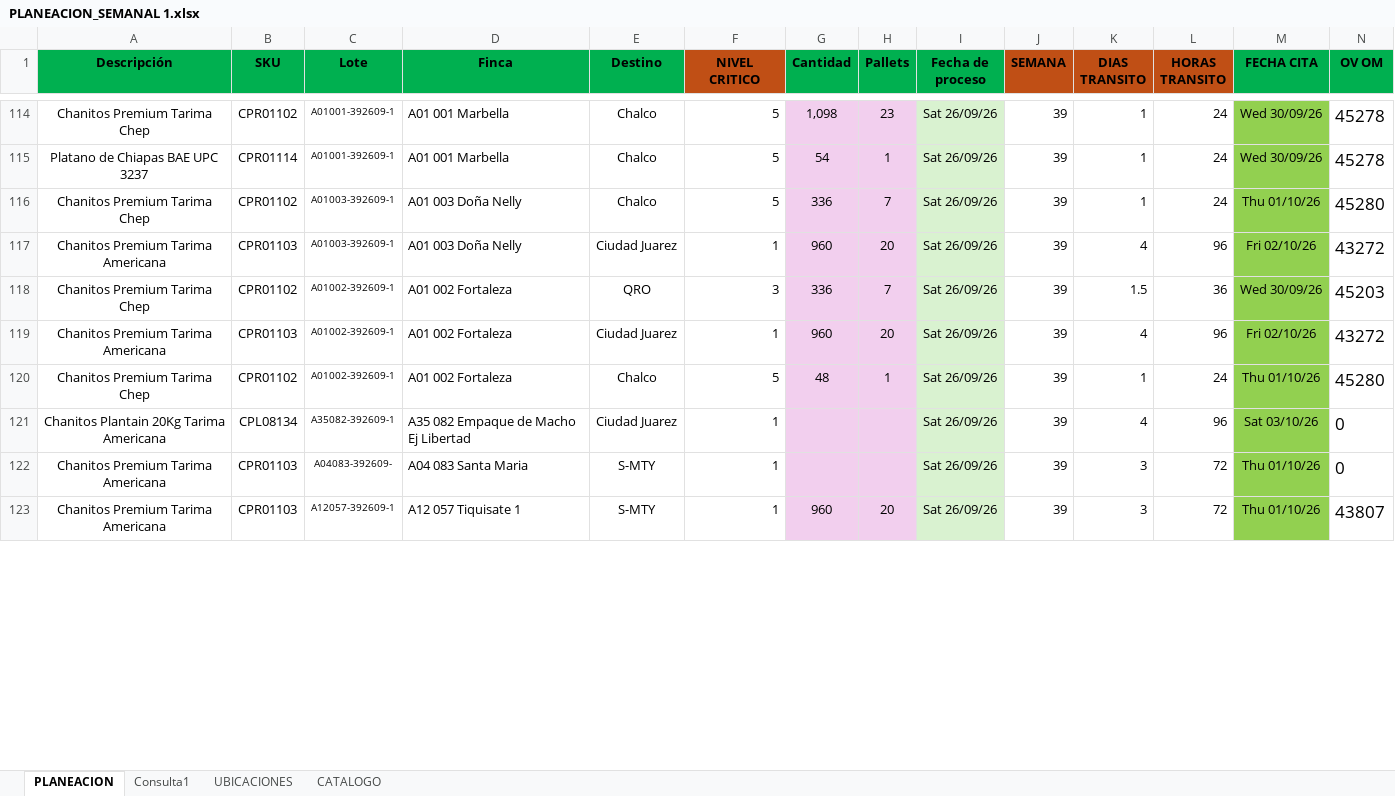
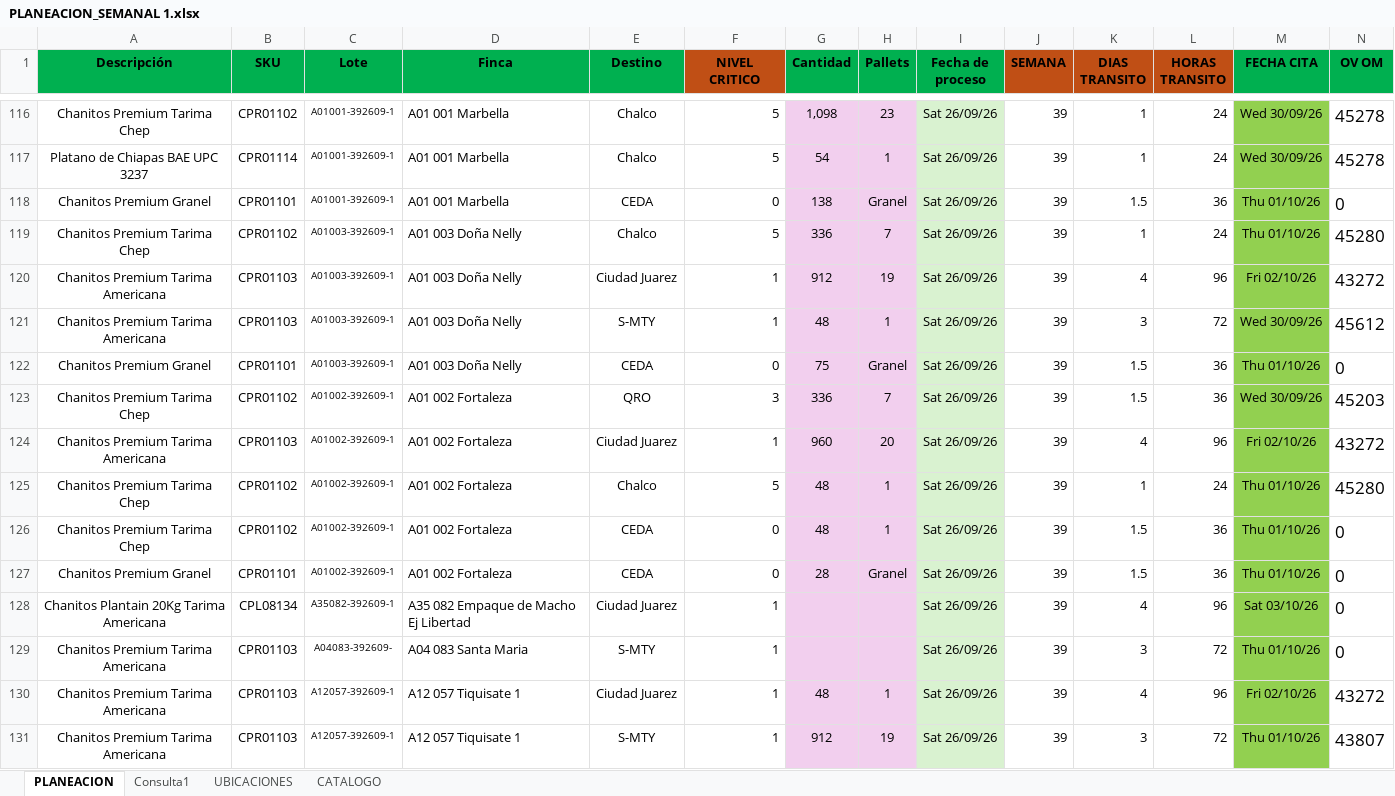
Before and after one commit to Preenfrio/Dashboard-PlaneacionPreenfrio, an Excel workbook: PLANEACION_SEMANAL 1.xlsx, sheet PLANEACION, drawn as a sheet; only a part is shown, gaps mark what is left out; values as stored, in another font and other column widths than the file's, no borders; conditional formats not drawn; addresses are those after the commit; the diff covers the shown part only; the diff names each change by its address in the sheet, - before the commit and + after, or states it on an @@ line.

```diff
--- a/PLANEACION_SEMANAL 1.xlsx (sheet PLANEACION)
+++ b/PLANEACION_SEMANAL 1.xlsx (sheet PLANEACION)
+row 118: Chanitos Premium Granel | CPR01101 | A01001-392609-1 | A01 001 Marbella | CEDA | 0 | 138 | Granel | Sat 26/09/26 | 39 | 1.5 | 36 | Thu 01/10/26 | 0
-G120 (Cantidad): 960
+G120 (Cantidad): 912
-H120 (Pallets): 20
+H120 (Pallets): 19
+row 121: Chanitos Premium Tarima Americana | CPR01103 | A01003-392609-1 | A01 003 Doña Nelly | S-MTY | 1 | 48 | 1 | Sat 26/09/26 | 39 | 3 | 72 | Wed 30/09/26 | 45612
+row 122: Chanitos Premium Granel | CPR01101 | A01003-392609-1 | A01 003 Doña Nelly | CEDA | 0 | 75 | Granel | Sat 26/09/26 | 39 | 1.5 | 36 | Thu 01/10/26 | 0
+row 126: Chanitos Premium Tarima Chep | CPR01102 | A01002-392609-1 | A01 002 Fortaleza | CEDA | 0 | 48 | 1 | Sat 26/09/26 | 39 | 1.5 | 36 | Thu 01/10/26 | 0
+row 127: Chanitos Premium Granel | CPR01101 | A01002-392609-1 | A01 002 Fortaleza | CEDA | 0 | 28 | Granel | Sat 26/09/26 | 39 | 1.5 | 36 | Thu 01/10/26 | 0
+row 130: Chanitos Premium Tarima Americana | CPR01103 | A12057-392609-1 | A12 057 Tiquisate 1 | Ciudad Juarez | 1 | 48 | 1 | Sat 26/09/26 | 39 | 4 | 96 | Fri 02/10/26 | 43272
-G131 (Cantidad): 960
+G131 (Cantidad): 912
-H131 (Pallets): 20
+H131 (Pallets): 19
```
Also changed, not shown: 48 added rows, 2 removed rows and 107 edited cells elsewhere in this sheet, sheet Consulta1, formulas that keep their value, 1 other file.
